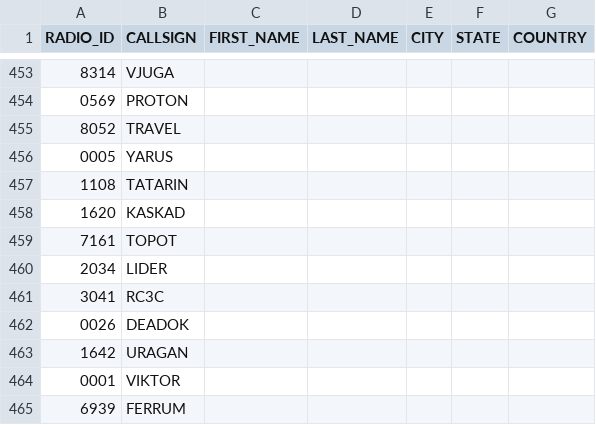
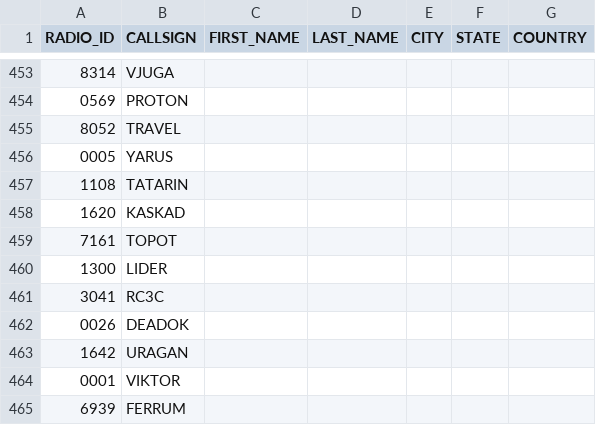
Before and after one commit to krot4u/Public_scripts, a CSV file: NXDN.csv, drawn as a sheet; only a part is shown, gaps mark what is left out.

Commit message:
Update NXDN.csv with new content

```diff
--- a/NXDN.csv
+++ b/NXDN.csv
@@ -459,3 +459,3 @@ RADIO_ID,CALLSIGN,FIRST_NAME,LAST_NAME,CITY,STATE,COUNTRY
 7161,TOPOT, , , , ,
-2034,LIDER, , , , ,
+1300,LIDER, , , , ,
 3041,RC3C, , , , ,
```
